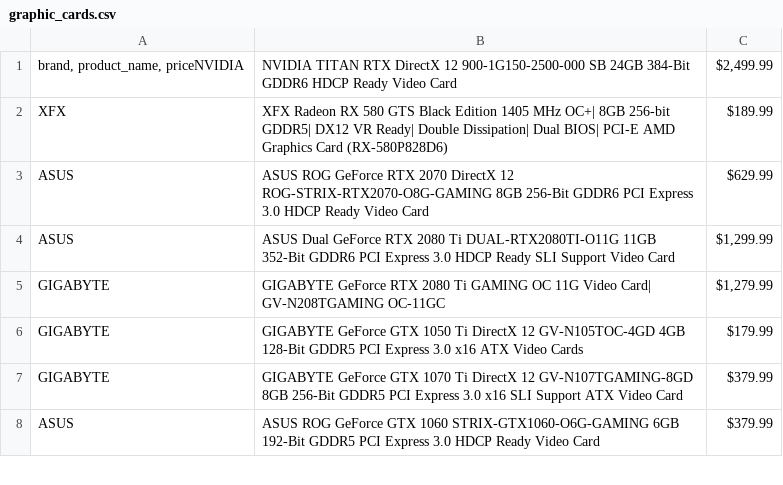
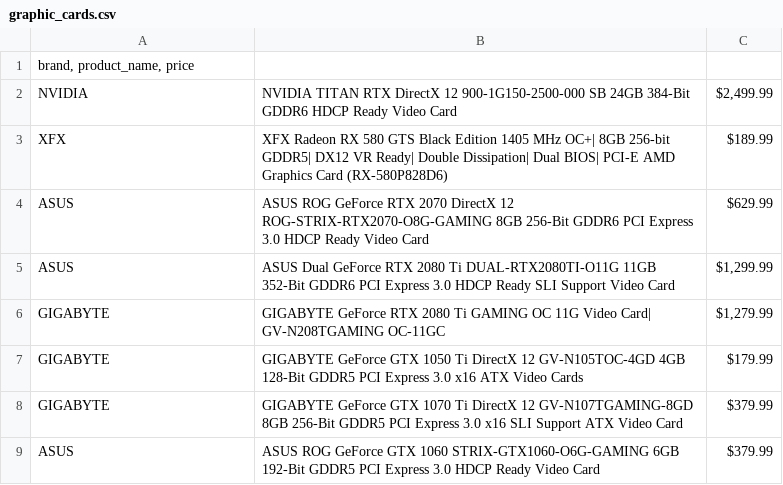
Before and after one commit to tassan/soup-scrapper, a CSV file: graphic_cards.csv, drawn as a sheet; only a part is shown.

```diff
--- a/graphic_cards.csv
+++ b/graphic_cards.csv
@@ -1,2 +1,3 @@
-brand, product_name, priceNVIDIA;NVIDIA TITAN RTX DirectX 12 900-1G150-2500-000 SB 24GB 384-Bit GDDR6 HDCP Ready Video Card;$2,499.99
+brand, product_name, price
+NVIDIA;NVIDIA TITAN RTX DirectX 12 900-1G150-2500-000 SB 24GB 384-Bit GDDR6 HDCP Ready Video Card;$2,499.99
 XFX;XFX Radeon RX 580 GTS Black Edition 1405 MHz OC+| 8GB 256-bit GDDR5| DX12 VR Ready| Double Dissipation| Dual BIOS| PCI-E AMD Graphics Card (RX-580P828D6);$189.99
```
Also changed, not shown: 1 other file.
